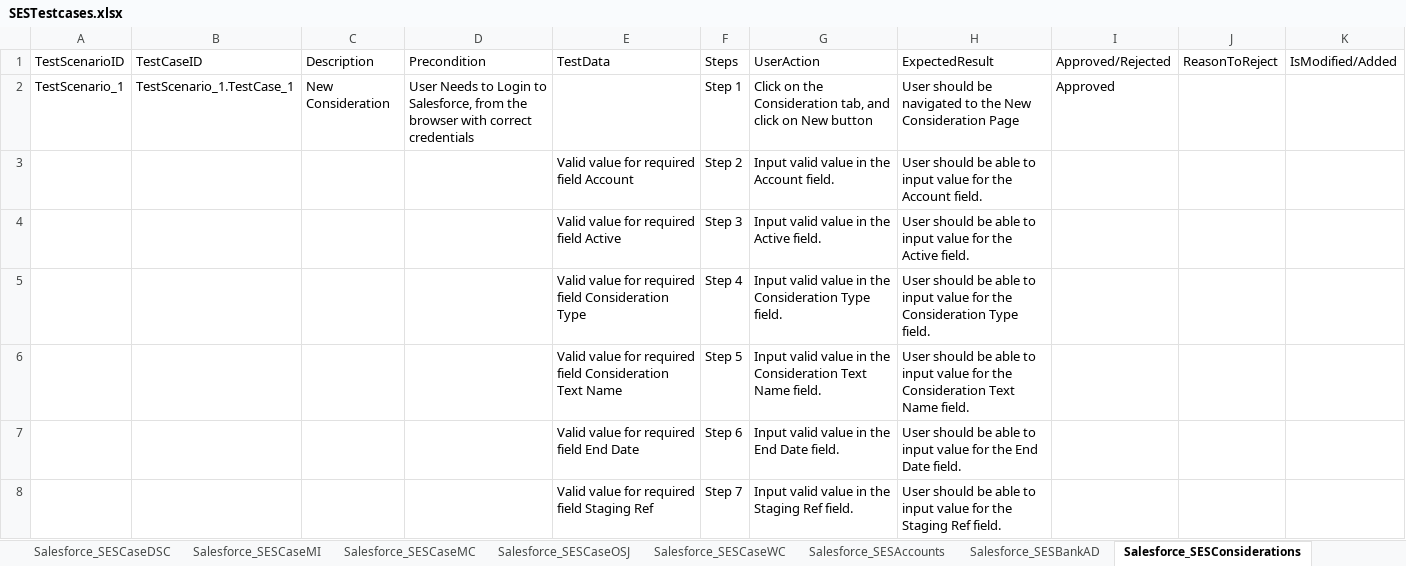
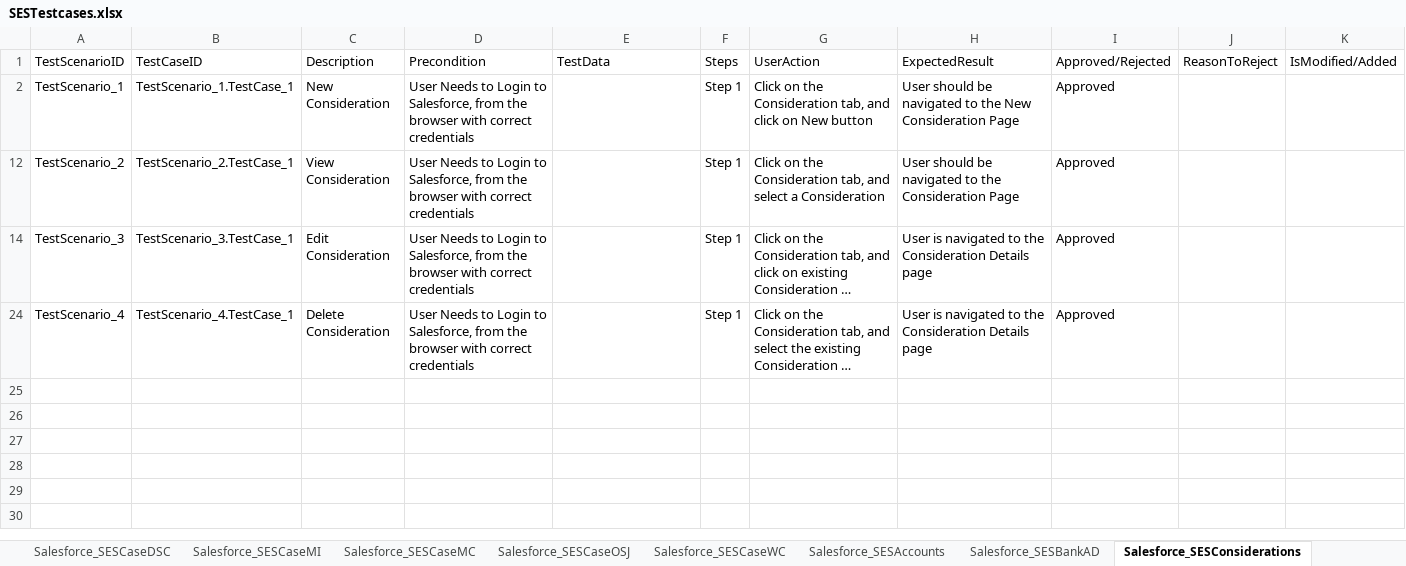
Before and after one commit to ShaikMohamedIrfan/NewSeswaterProject, an Excel workbook: SESTestcases.xlsx, sheet Salesforce_SESConsiderations, drawn as a sheet; only a part is shown; the shorter side is filled out with more unchanged rows; long unchanged cells end in …; values as stored, in another font and other column widths than the file's, no borders; table styles not drawn; the diff covers the shown part only; the diff names each change by its address in the sheet, - before the commit and + after, or states it on an @@ line.

```diff
--- a/SESTestcases.xlsx (sheet Salesforce_SESConsiderations)
+++ b/SESTestcases.xlsx (sheet Salesforce_SESConsiderations)
@@ row 3 hidden:  |  |  |  | Valid value for required field Account | Step 2 | Input valid value in the Account field. | User should be able to input value for the Account field. @@
@@ row 4 hidden:  |  |  |  | Valid value for required field Active | Step 3 | Input valid value in the Active field. | User should be able to input value for the Active field. @@
@@ row 5 hidden:  |  |  |  | Valid value for required field Consideration Type | Step 4 | Input valid value in the Consideration Type field. | User should be able to input value for the Consideration Type field. @@
@@ row 6 hidden:  |  |  |  | Valid value for required field Consideration Text Name | Step 5 | Input valid value in the Consideration Text Name field. | User should be able to input value for the Consideration Text Name field. @@
@@ row 7 hidden:  |  |  |  | Valid value for required field End Date | Step 6 | Input valid value in the End Date field. | User should be able to input value for the End Date field. @@
@@ row 8 hidden:  |  |  |  | Valid value for required field Staging Ref | Step 7 | Input valid value in the Staging Ref field. | User should be able to input value for the Staging Ref field. @@
```
Also changed, not shown: 15 hidden or unhidden rows elsewhere in this sheet, sheet Salesforce_SESAvailableService, sheet Salesforce_SESDiscountType, sheet Salesforce_SESCaseDSC, sheet Salesforce_SESAllowanceType, sheet Salesforce_SESCaseMI, sheet Salesforce_SESCaseBC, 15 more sheets.
